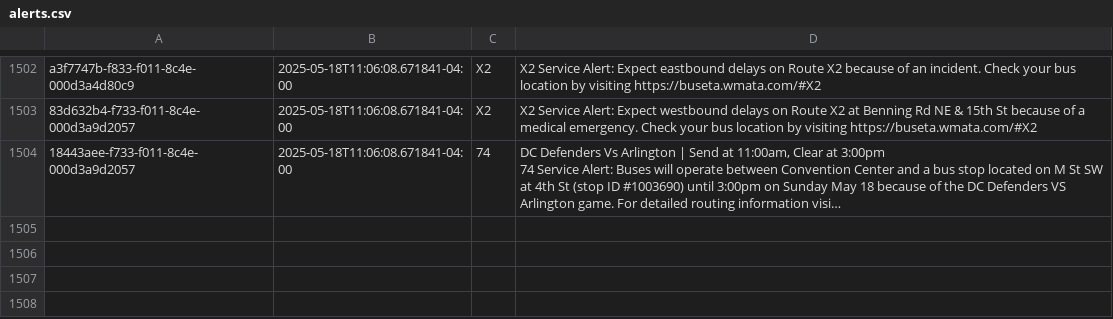
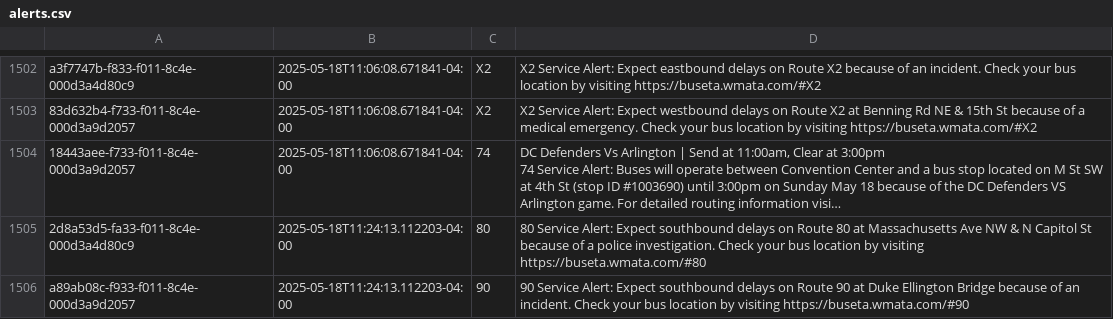
Before and after one commit to NewsAppsUMD/slack-bot-sandbox-kritisgh, a CSV file: alerts.csv, drawn as a sheet; only a part is shown, gaps mark what is left out; long unchanged cells end in …; the diff names each change by its address in the sheet, - before the commit and + after, or states it on an @@ line.

```diff
--- a/alerts.csv
+++ b/alerts.csv
+row 1505: 2d8a53d5-fa33-f011-8c4e-000d3a4d80c9 | 2025-05-18T11:24:13.112203-04:00 | 80 | 80 Service Alert: Expect southbound delays on Route 80 at Massachusetts Ave NW & N Capitol St because of a police investigation. Check your bus location by visiting https://buseta.wmata.com/#80
+row 1506: a89ab08c-f933-f011-8c4e-000d3a9d2057 | 2025-05-18T11:24:13.112203-04:00 | 90 | 90 Service Alert: Expect southbound delays on Route 90 at Duke Ellington Bridge because of an incident. Check your bus location by visiting https://buseta.wmata.com/#90
```
